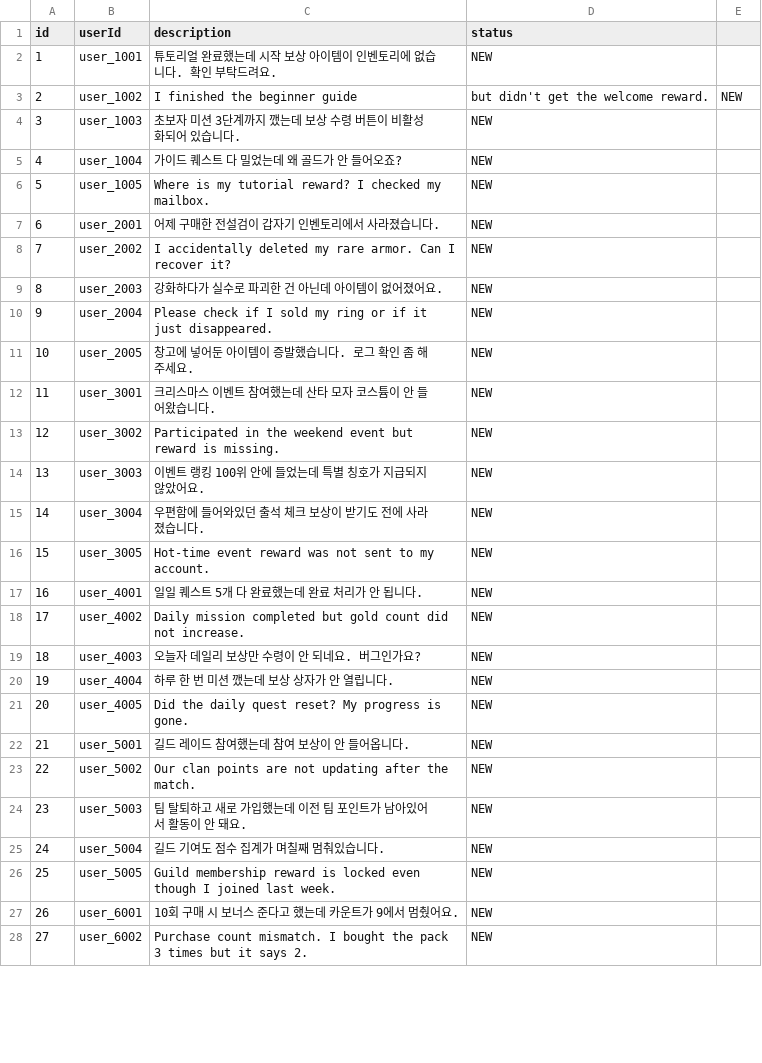
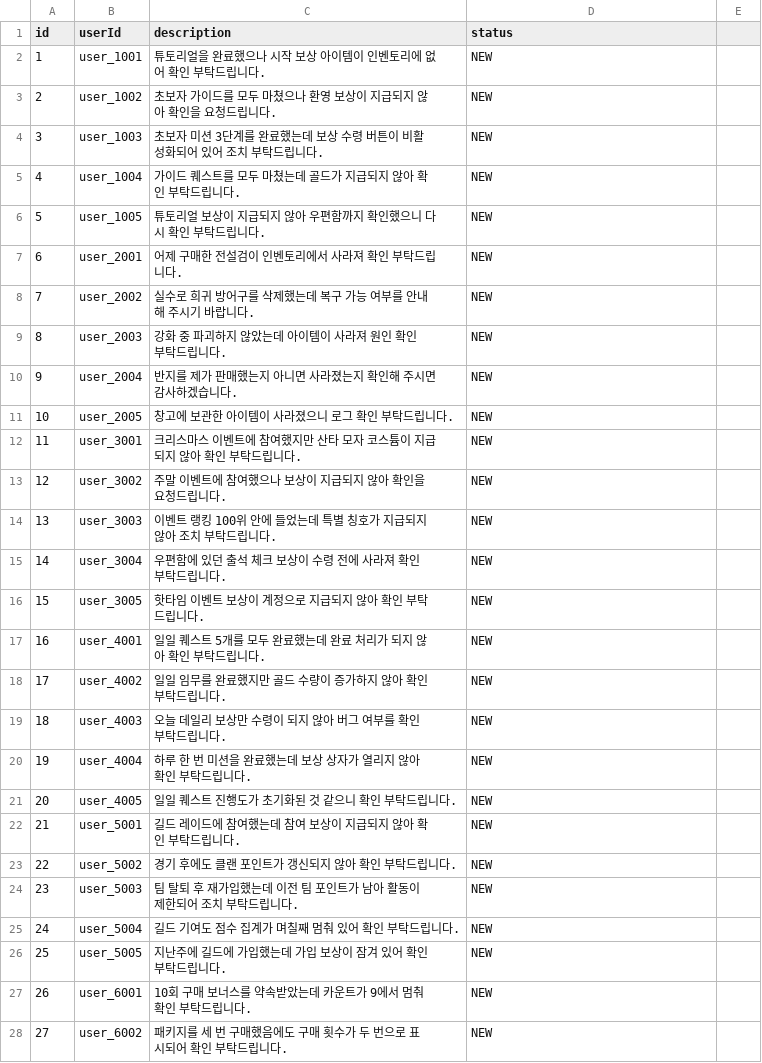
Before and after one commit to oak-cassia/Agentic-Design-Pattern-With-MAF, a CSV file: CategorizationAgent/Data/inquiries.csv, drawn as a sheet; only a part is shown; the diff covers the shown part only.

Commit message:
feat: adopt structured output with ChatClientAgent.RunAsync<T> - Add Description attributes to ClassificationResult for schema generation - Update InquiryClassificationExecutor to use RunAsync<ClassificationResult> - Leverage automatic JSON schema injection and parsing by framework - Improve ClassificationResultPrinterExecutor output formatting - Update test inquiries in CSV for better validation coverage - Ensure type-safe, validated classification results

```diff
--- a/CategorizationAgent/Data/inquiries.csv
+++ b/CategorizationAgent/Data/inquiries.csv
@@ -1,28 +1,28 @@
 id,userId,description,status
-1,user_1001,튜토리얼 완료했는데 시작 보상 아이템이 인벤토리에 없습니다. 확인 부탁드려요.,NEW
-2,user_1002,I finished the beginner guide, but didn't get the welcome reward.,NEW
-3,user_1003,초보자 미션 3단계까지 깼는데 보상 수령 버튼이 비활성화되어 있습니다.,NEW
-4,user_1004,가이드 퀘스트 다 밀었는데 왜 골드가 안 들어오죠?,NEW
-5,user_1005,Where is my tutorial reward? I checked my mailbox.,NEW
-6,user_2001,어제 구매한 전설검이 갑자기 인벤토리에서 사라졌습니다.,NEW
-7,user_2002,I accidentally deleted my rare armor. Can I recover it?,NEW
-8,user_2003,강화하다가 실수로 파괴한 건 아닌데 아이템이 없어졌어요.,NEW
-9,user_2004,Please check if I sold my ring or if it just disappeared.,NEW
-10,user_2005,창고에 넣어둔 아이템이 증발했습니다. 로그 확인 좀 해주세요.,NEW
-11,user_3001,크리스마스 이벤트 참여했는데 산타 모자 코스튬이 안 들어왔습니다.,NEW
-12,user_3002,Participated in the weekend event but reward is missing.,NEW
-13,user_3003,이벤트 랭킹 100위 안에 들었는데 특별 칭호가 지급되지 않았어요.,NEW
-14,user_3004,우편함에 들어와있던 출석 체크 보상이 받기도 전에 사라졌습니다.,NEW
-15,user_3005,Hot-time event reward was not sent to my account.,NEW
-16,user_4001,일일 퀘스트 5개 다 완료했는데 완료 처리가 안 됩니다.,NEW
-17,user_4002,Daily mission completed but gold count did not increase.,NEW
-18,user_4003,오늘자 데일리 보상만 수령이 안 되네요. 버그인가요?,NEW
-19,user_4004,하루 한 번 미션 깼는데 보상 상자가 안 열립니다.,NEW
-20,user_4005,Did the daily quest reset? My progress is gone.,NEW
-21,user_5001,길드 레이드 참여했는데 참여 보상이 안 들어옵니다.,NEW
-22,user_5002,Our clan points are not updating after the match.,NEW
-23,user_5003,팀 탈퇴하고 새로 가입했는데 이전 팀 포인트가 남아있어서 활동이 안 돼요.,NEW
-24,user_5004,길드 기여도 점수 집계가 며칠째 멈춰있습니다.,NEW
-25,user_5005,Guild membership reward is locked even though I joined last week.,NEW
-26,user_6001,10회 구매 시 보너스 준다고 했는데 카운트가 9에서 멈췄어요.,NEW
-27,user_6002,Purchase count mismatch. I bought the pack 3 times but it says 2.,NEW
+1,user_1001,튜토리얼을 완료했으나 시작 보상 아이템이 인벤토리에 없어 확인 부탁드립니다.,NEW
+2,user_1002,초보자 가이드를 모두 마쳤으나 환영 보상이 지급되지 않아 확인을 요청드립니다.,NEW
+3,user_1003,초보자 미션 3단계를 완료했는데 보상 수령 버튼이 비활성화되어 있어 조치 부탁드립니다.,NEW
+4,user_1004,가이드 퀘스트를 모두 마쳤는데 골드가 지급되지 않아 확인 부탁드립니다.,NEW
+5,user_1005,튜토리얼 보상이 지급되지 않아 우편함까지 확인했으니 다시 확인 부탁드립니다.,NEW
+6,user_2001,어제 구매한 전설검이 인벤토리에서 사라져 확인 부탁드립니다.,NEW
+7,user_2002,실수로 희귀 방어구를 삭제했는데 복구 가능 여부를 안내해 주시기 바랍니다.,NEW
+8,user_2003,강화 중 파괴하지 않았는데 아이템이 사라져 원인 확인 부탁드립니다.,NEW
+9,user_2004,반지를 제가 판매했는지 아니면 사라졌는지 확인해 주시면 감사하겠습니다.,NEW
+10,user_2005,창고에 보관한 아이템이 사라졌으니 로그 확인 부탁드립니다.,NEW
+11,user_3001,크리스마스 이벤트에 참여했지만 산타 모자 코스튬이 지급되지 않아 확인 부탁드립니다.,NEW
+12,user_3002,주말 이벤트에 참여했으나 보상이 지급되지 않아 확인을 요청드립니다.,NEW
+13,user_3003,이벤트 랭킹 100위 안에 들었는데 특별 칭호가 지급되지 않아 조치 부탁드립니다.,NEW
+14,user_3004,우편함에 있던 출석 체크 보상이 수령 전에 사라져 확인 부탁드립니다.,NEW
+15,user_3005,핫타임 이벤트 보상이 계정으로 지급되지 않아 확인 부탁드립니다.,NEW
+16,user_4001,일일 퀘스트 5개를 모두 완료했는데 완료 처리가 되지 않아 확인 부탁드립니다.,NEW
+17,user_4002,일일 임무를 완료했지만 골드 수량이 증가하지 않아 확인 부탁드립니다.,NEW
+18,user_4003,오늘 데일리 보상만 수령이 되지 않아 버그 여부를 확인 부탁드립니다.,NEW
+19,user_4004,하루 한 번 미션을 완료했는데 보상 상자가 열리지 않아 확인 부탁드립니다.,NEW
+20,user_4005,일일 퀘스트 진행도가 초기화된 것 같으니 확인 부탁드립니다.,NEW
+21,user_5001,길드 레이드에 참여했는데 참여 보상이 지급되지 않아 확인 부탁드립니다.,NEW
+22,user_5002,경기 후에도 클랜 포인트가 갱신되지 않아 확인 부탁드립니다.,NEW
+23,user_5003,팀 탈퇴 후 재가입했는데 이전 팀 포인트가 남아 활동이 제한되어 조치 부탁드립니다.,NEW
+24,user_5004,길드 기여도 점수 집계가 며칠째 멈춰 있어 확인 부탁드립니다.,NEW
+25,user_5005,지난주에 길드에 가입했는데 가입 보상이 잠겨 있어 확인 부탁드립니다.,NEW
+26,user_6001,10회 구매 보너스를 약속받았는데 카운트가 9에서 멈춰 확인 부탁드립니다.,NEW
+27,user_6002,패키지를 세 번 구매했음에도 구매 횟수가 두 번으로 표시되어 확인 부탁드립니다.,NEW
```
Also changed, not shown: 29 edited cells elsewhere in this file, 3 other files.
